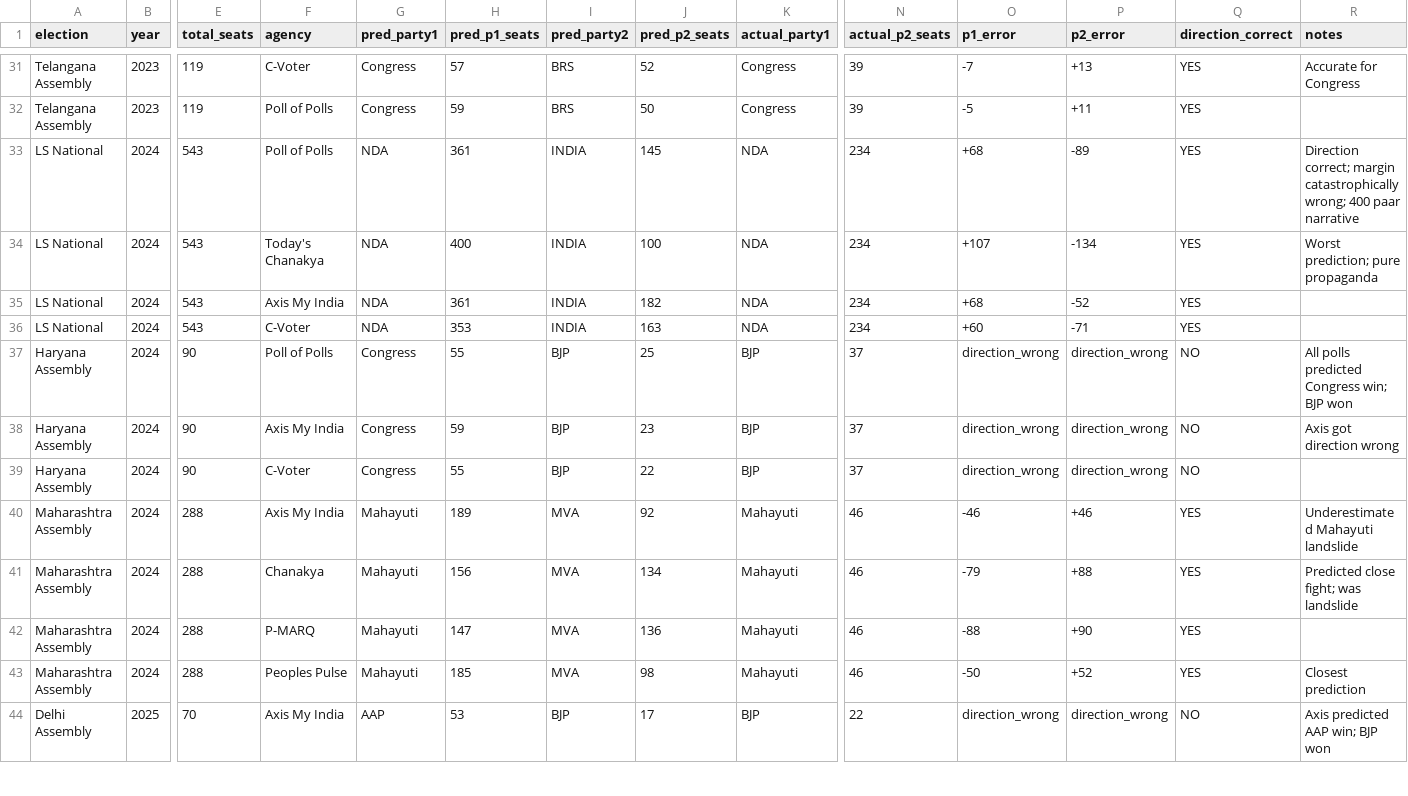
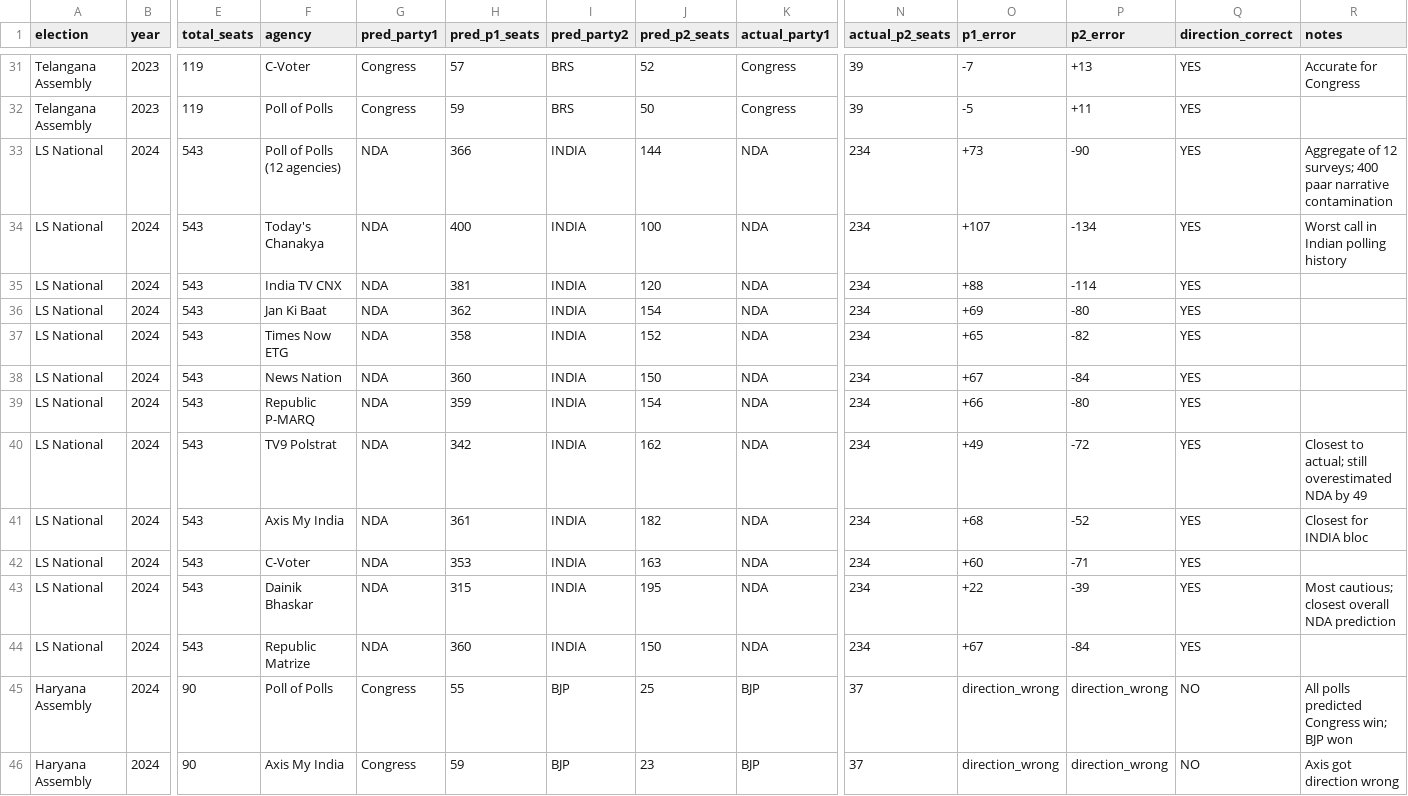
Before and after one commit to rath1991/wb_election_2026_dashboard_bayes_prediction, a CSV file: data/exit_poll_history.csv, drawn as a sheet; only a part is shown, gaps mark what is left out; the shorter side is filled out with more unchanged rows; addresses are those after the commit; rows hold the shown columns only; the diff names each change by its address in the sheet, - before the commit and + after, or states it on an @@ line.

```diff
--- a/data/exit_poll_history.csv
+++ b/data/exit_poll_history.csv
-F33 (agency): Poll of Polls
+F33 (agency): Poll of Polls (12 agencies)
-H33 (pred_p1_seats): 361
+H33 (pred_p1_seats): 366
-J33 (pred_p2_seats): 145
+J33 (pred_p2_seats): 144
-O33 (p1_error): +68
+O33 (p1_error): +73
-P33 (p2_error): -89
+P33 (p2_error): -90
-R33 (notes): Direction correct; margin catastrophically wrong; 400 paar narrative
+R33 (notes): Aggregate of 12 surveys; 400 paar narrative contamination
-R34 (notes): Worst prediction; pure propaganda
+R34 (notes): Worst call in Indian polling history
+row 35: LS National | 2024 | 543 | India TV CNX | NDA | 381 | INDIA | 120 | NDA | 234 | +88 | -114 | YES
+row 36: LS National | 2024 | 543 | Jan Ki Baat | NDA | 362 | INDIA | 154 | NDA | 234 | +69 | -80 | YES
+row 37: LS National | 2024 | 543 | Times Now ETG | NDA | 358 | INDIA | 152 | NDA | 234 | +65 | -82 | YES
+row 38: LS National | 2024 | 543 | News Nation | NDA | 360 | INDIA | 150 | NDA | 234 | +67 | -84 | YES
+row 39: LS National | 2024 | 543 | Republic P-MARQ | NDA | 359 | INDIA | 154 | NDA | 234 | +66 | -80 | YES
+row 40: LS National | 2024 | 543 | TV9 Polstrat | NDA | 342 | INDIA | 162 | NDA | 234 | +49 | -72 | YES | Closest to actual; still overestimated NDA by 49
-R41 (notes): (empty)
+R41 (notes): Closest for INDIA bloc
+row 43: LS National | 2024 | 543 | Dainik Bhaskar | NDA | 315 | INDIA | 195 | NDA | 234 | +22 | -39 | YES | Most cautious; closest overall NDA prediction
+row 44: LS National | 2024 | 543 | Republic Matrize | NDA | 360 | INDIA | 150 | NDA | 234 | +67 | -84 | YES
```
Also changed, not shown: 3 other files.
